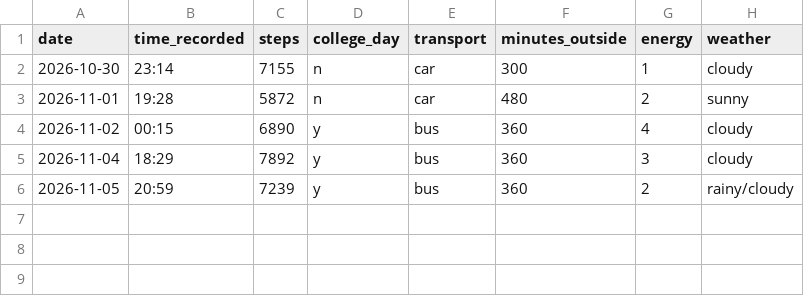
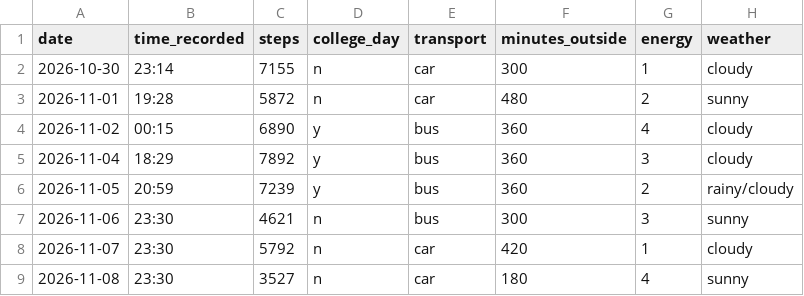
Before and after one commit to aryan0666/dcp-steps, a CSV file: data/steps.csv, drawn as a sheet; the diff names each change by its address in the sheet, - before the commit and + after, or states it on an @@ line.

Commit message:
Add steps for 2026-11-06 to 2026-11-08

```diff
--- a/data/steps.csv
+++ b/data/steps.csv
+row 7: 2026-11-06 | 23:30 | 4621 | n | bus | 300 | 3 | sunny
+row 8: 2026-11-07 | 23:30 | 5792 | n | car | 420 | 1 | cloudy
+row 9: 2026-11-08 | 23:30 | 3527 | n | car | 180 | 4 | sunny
```
